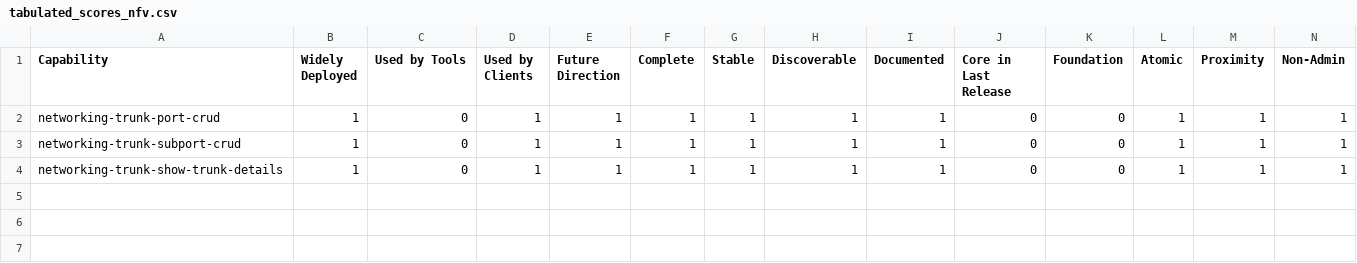
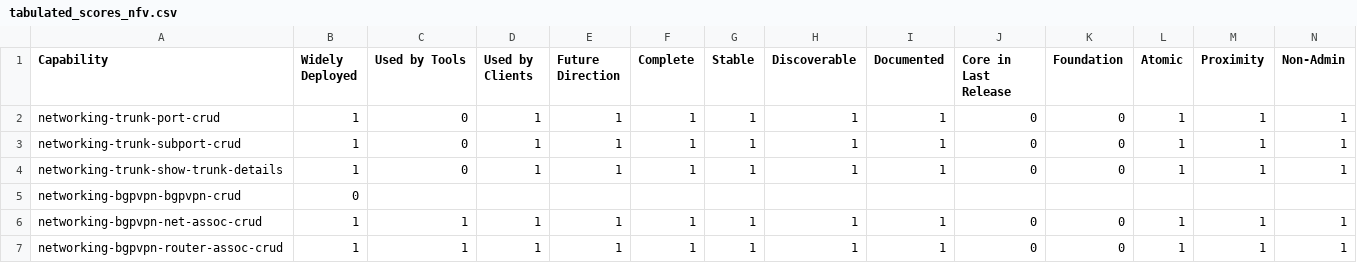
Before and after one commit to openstack-archive/interop, a CSV file: working_materials/tabulated_scores_nfv.csv, drawn as a sheet; only a part is shown; rows hold the shown columns only; the diff names each change by its address in the sheet, - before the commit and + after, or states it on an @@ line.

Commit message:
Scoring of networking-bgpvpn project for NFV vertical
Scoring, notes and guideline updates for the networking-bgpvpn project.
From a scoring perspective, this looks fine for inclusion in the NFV
vertical. One of the capabilities is an admin-only API but this
criterion might be relaxed for the NFV vertical. The test coverage needs
to be discussed and potentially extended.

Change-Id: I415bcd3d5bc66708c12af6c8988d1f4f101c51e1

```diff
--- a/working_materials/tabulated_scores_nfv.csv
+++ b/working_materials/tabulated_scores_nfv.csv
+row 5: networking-bgpvpn-bgpvpn-crud | 0
+row 6: networking-bgpvpn-net-assoc-crud | 1 | 1 | 1 | 1 | 1 | 1 | 1 | 1 | 0 | 0 | 1 | 1 | 1
+row 7: networking-bgpvpn-router-assoc-crud | 1 | 1 | 1 | 1 | 1 | 1 | 1 | 1 | 0 | 0 | 1 | 1 | 1
```
Also changed, not shown: 2 other files.
